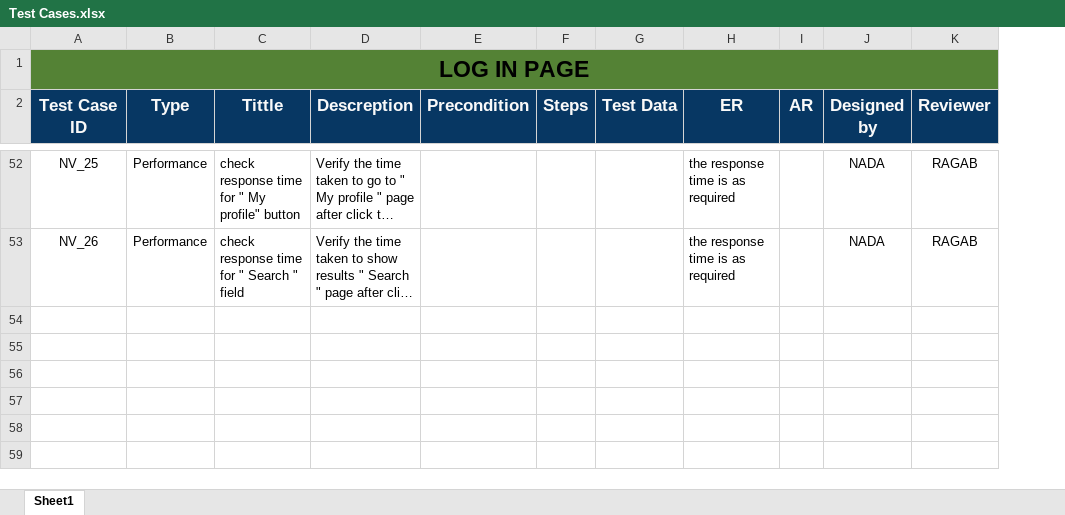
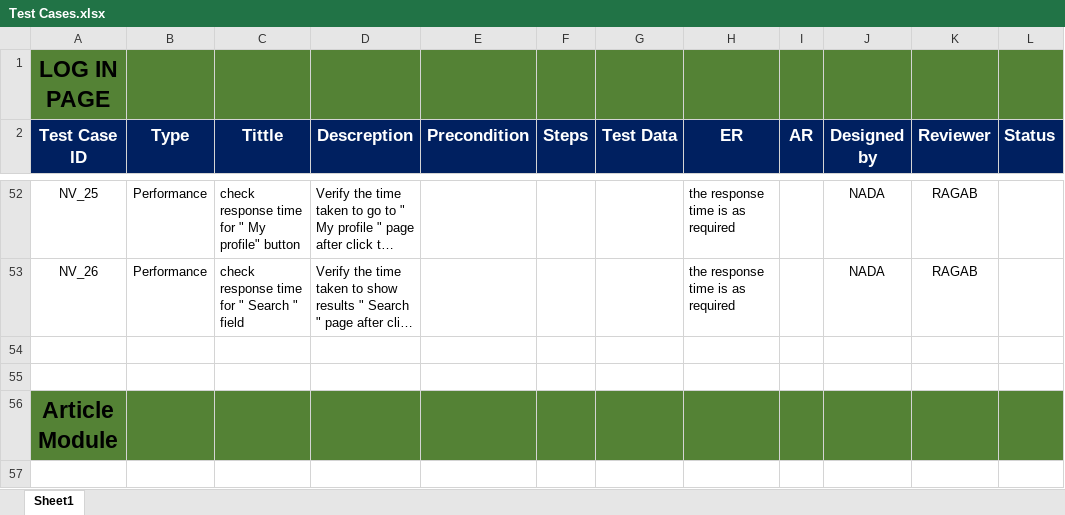
Before and after one commit to AyaMohamed/Learning-hub, an Excel workbook: Test Cases.xlsx, sheet Sheet1, drawn as a sheet; only a part is shown, gaps mark what is left out; long unchanged cells end in …; values as stored, in another font and other column widths than the file's, no borders; removed rows and columns are numbered as before the commit, all else as after; the diff covers the shown part only; the diff names each change by its address in the sheet, - before the commit and + after, or states it on an @@ line.

Commit message:
Add files via upload
update test cases with article module

```diff
--- a/Test Cases.xlsx (sheet Sheet1)
+++ b/Test Cases.xlsx (sheet Sheet1)
+column L (Status), empty
-A1:K1 merged
+row 54: (empty)
+row 55: (empty)
+row 56: Article Module
+row 57: (empty)
```
Also changed, not shown: 9 added rows and merged cells elsewhere in this sheet.
